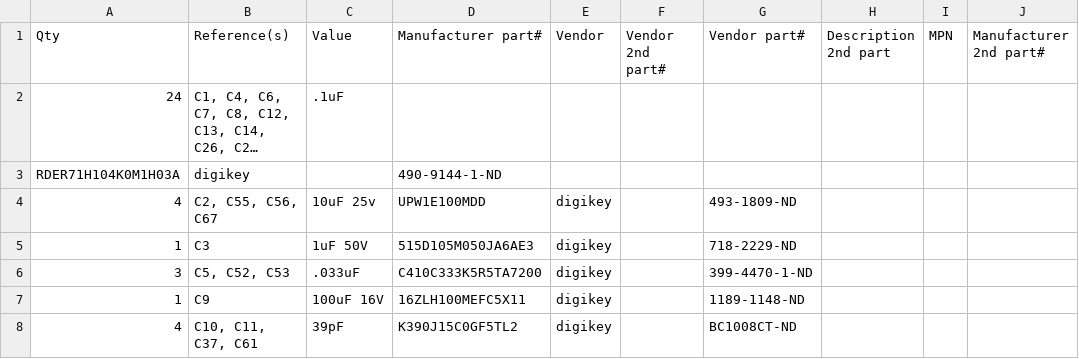
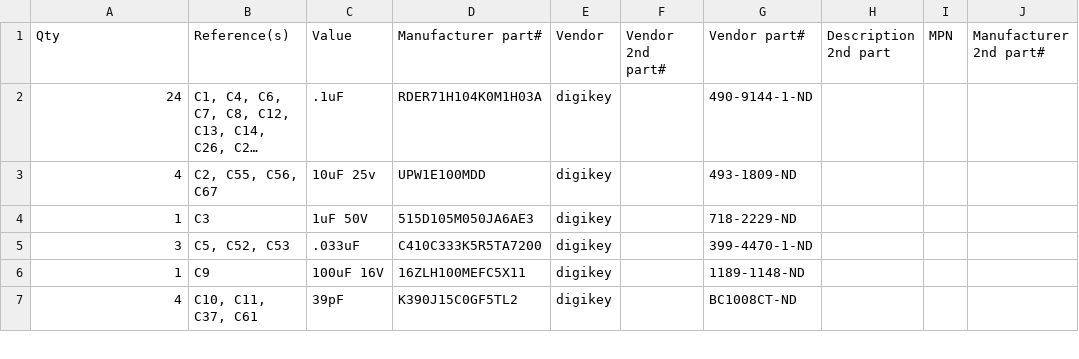
Before and after one commit to qbancoffee/coco_motherboards, a CSV file: bom/26-3334_bill_of_materials.csv, drawn as a sheet; only a part is shown; long unchanged cells end in …; the diff names each change by its address in the sheet, - before the commit and + after, or states it on an @@ line.

Commit message:
Update 26-3334_bill_of_materials.csv

```diff
--- a/bom/26-3334_bill_of_materials.csv
+++ b/bom/26-3334_bill_of_materials.csv
-D2 (Manufacturer part#): (empty)
+D2 (Manufacturer part#): RDER71H104K0M1H03A
-E2 (Vendor): (empty)
+E2 (Vendor): digikey
-G2 (Vendor part#): (empty)
+G2 (Vendor part#): 490-9144-1-ND
-row 3: RDER71H104K0M1H03A | digikey |  | 490-9144-1-ND
```
